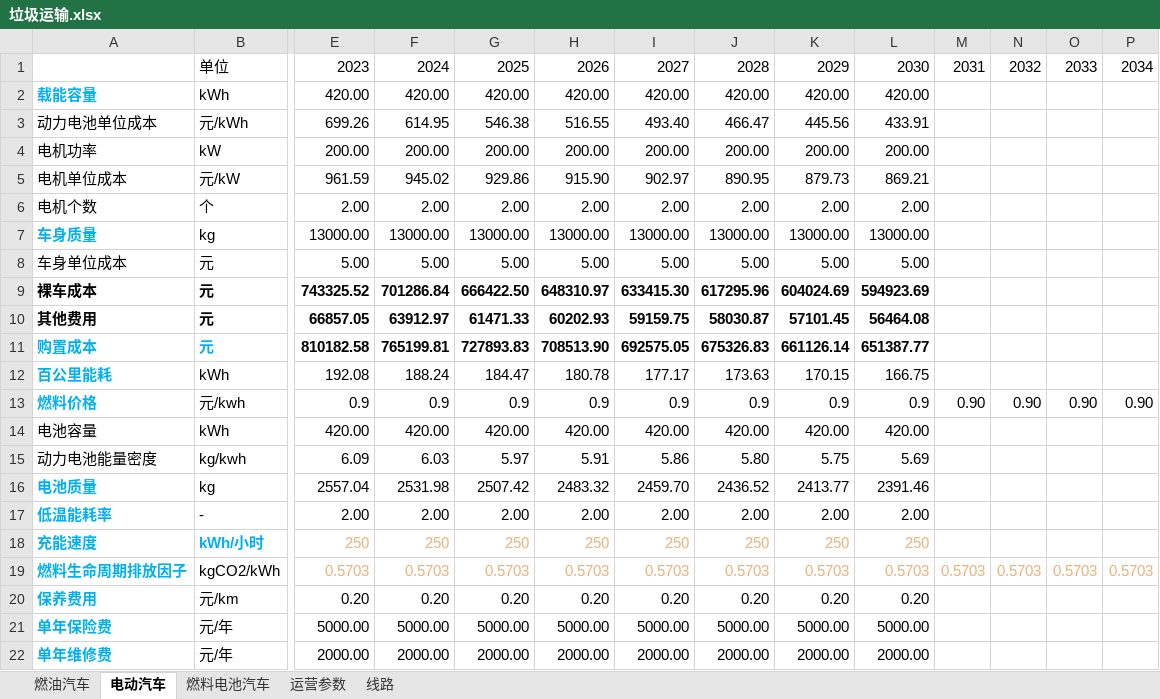
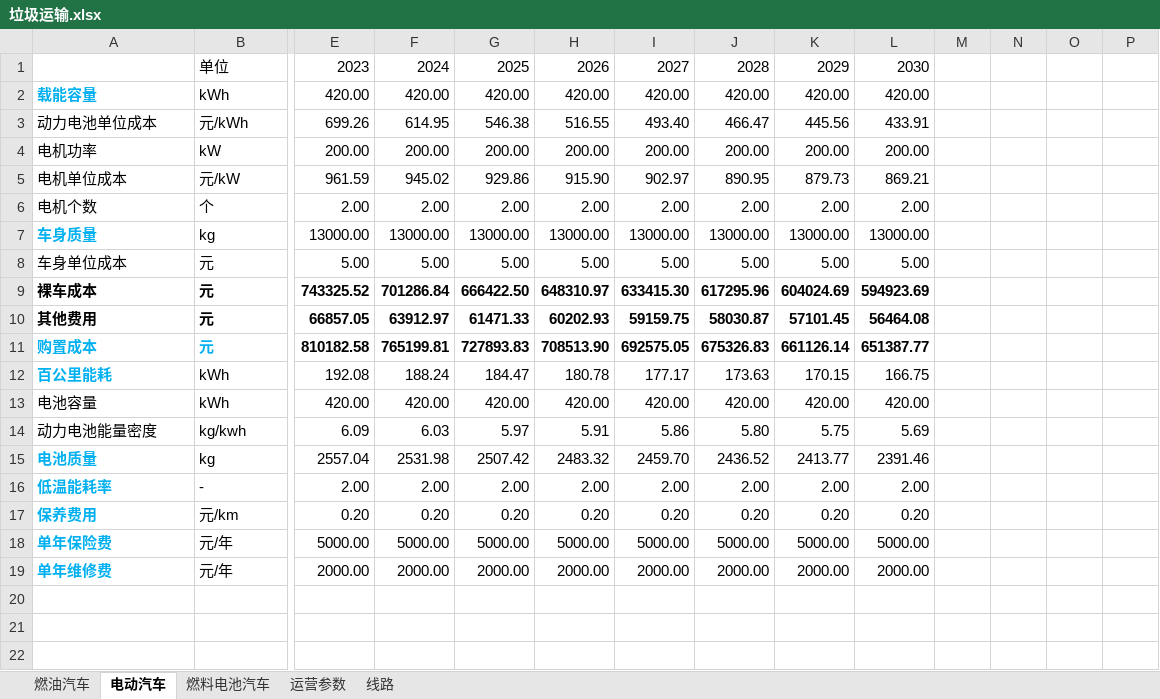
Before and after one commit to linyuantiaohe/Vehicle-LCA-economy, an Excel workbook: data/垃圾运输.xlsx, sheet 电动汽车, drawn as a sheet; only a part is shown, gaps mark what is left out; values as stored, in another font and other column widths than the file's, no borders; rows hold the shown columns only; the diff names each change by its address in the sheet, - before the commit and + after, or states it on an @@ line.

```diff
--- a/data/垃圾运输.xlsx (sheet 电动汽车)
+++ b/data/垃圾运输.xlsx (sheet 电动汽车)
-M1: 2031
+M1: (empty)
-N1: 2032
+N1: (empty)
-O1: 2033
+O1: (empty)
-P1: 2034
+P1: (empty)
-row 13: 燃料价格 | 元/kwh | 0.9 | 0.9 | 0.9 | 0.9 | 0.9 | 0.9 | 0.9 | 0.9 | 0.90 | 0.90 | 0.90 | 0.90
-row 18: 充能速度 | kWh/小时 | 250 | 250 | 250 | 250 | 250 | 250 | 250 | 250
-row 19: 燃料生命周期排放因子 | kgCO2/kWh | 0.5703 | 0.5703 | 0.5703 | 0.5703 | 0.5703 | 0.5703 | 0.5703 | 0.5703 | 0.5703 | 0.5703 | 0.5703 | 0.5703
```
Also changed, not shown: sheet 燃油汽车, sheet 燃料电池汽车, formulas that keep their value, data/港口25吨牵引车.xlsx, data/短途客运.xlsx, 5 other files.
